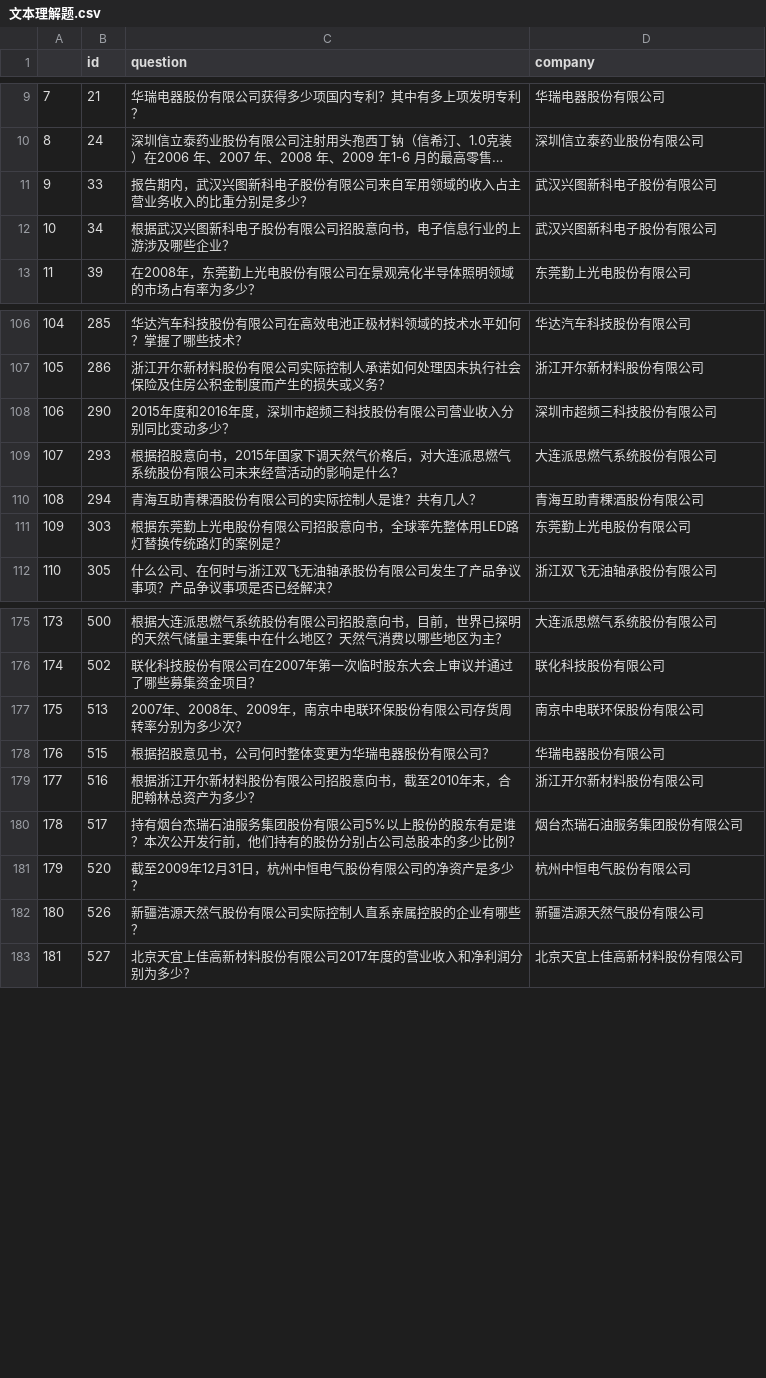
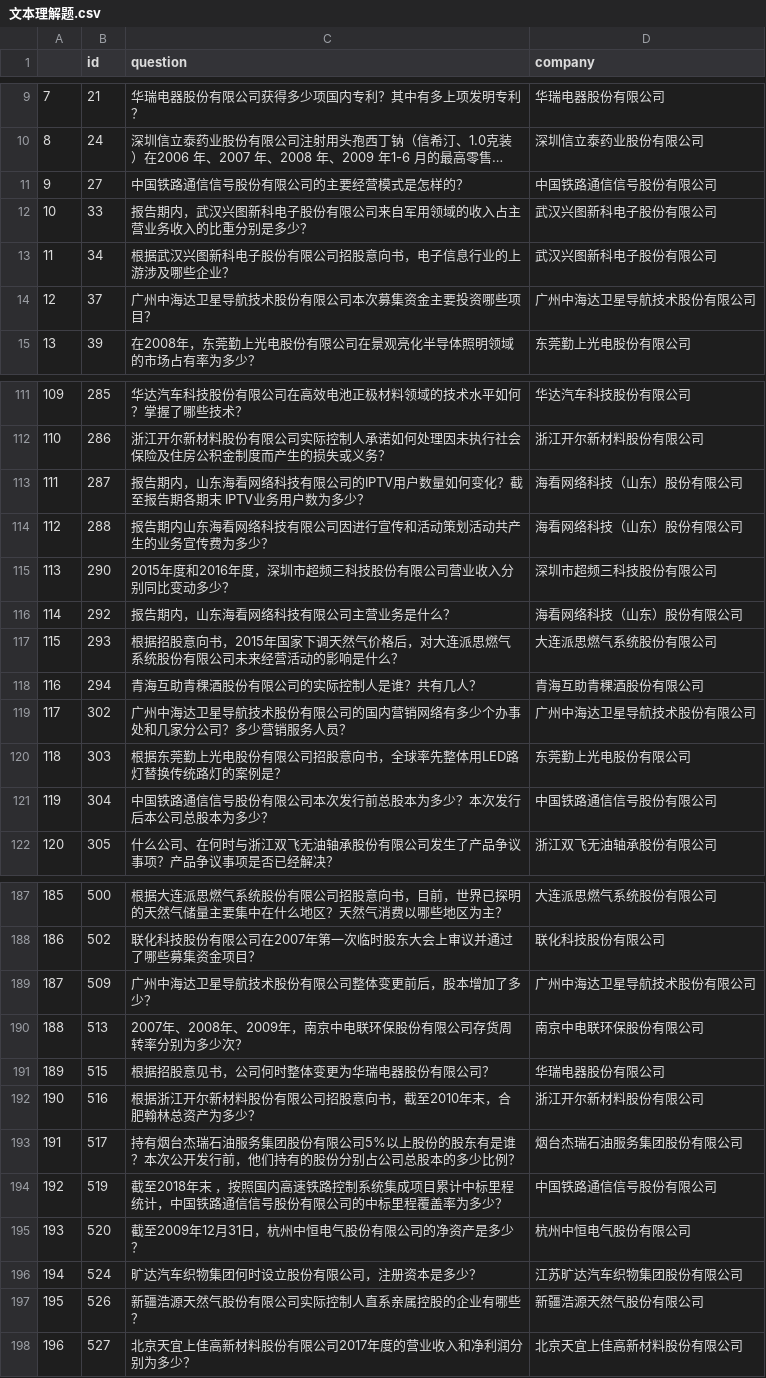
Before and after one commit to jxysoft/ChallengeAI, a CSV file: 2023bojin/data/sample_data/文本理解题.csv, drawn as a sheet; only a part is shown, gaps mark what is left out; long unchanged cells end in …; addresses are those after the commit; the diff covers the shown part only; the diff names each change by its address in the sheet, - before the commit and + after, or states it on an @@ line.

```diff
--- a/2023bojin/data/sample_data/文本理解题.csv
+++ b/2023bojin/data/sample_data/文本理解题.csv
+row 11: 9 | 27 | 中国铁路通信信号股份有限公司的主要经营模式是怎样的？ | 中国铁路通信信号股份有限公司
@@ column A renumbered from row 12 down @@
+row 14: 12 | 37 | 广州中海达卫星导航技术股份有限公司本次募集资金主要投资哪些项目？ | 广州中海达卫星导航技术股份有限公司
+row 113: 111 | 287 | 报告期内，山东海看网络科技有限公司的IPTV用户数量如何变化？截至报告期各期末 IPTV业务用户数为多少？ | 海看网络科技（山东）股份有限公司
+row 114: 112 | 288 | 报告期内山东海看网络科技有限公司因进行宣传和活动策划活动共产生的业务宣传费为多少？ | 海看网络科技（山东）股份有限公司
+row 116: 114 | 292 | 报告期内，山东海看网络科技有限公司主营业务是什么？ | 海看网络科技（山东）股份有限公司
+row 119: 117 | 302 | 广州中海达卫星导航技术股份有限公司的国内营销网络有多少个办事处和几家分公司？多少营销服务人员？ | 广州中海达卫星导航技术股份有限公司
+row 121: 119 | 304 | 中国铁路通信信号股份有限公司本次发行前总股本为多少？本次发行后本公司总股本为多少？ | 中国铁路通信信号股份有限公司
+row 189: 187 | 509 | 广州中海达卫星导航技术股份有限公司整体变更前后，股本增加了多少？ | 广州中海达卫星导航技术股份有限公司
+row 194: 192 | 519 | 截至2018年末 ，按照国内高速铁路控制系统集成项目累计中标里程统计，中国铁路通信信号股份有限公司的中标里程覆盖率为多少？ | 中国铁路通信信号股份有限公司
+row 196: 194 | 524 | 旷达汽车织物集团何时设立股份有限公司，注册资本是多少？ | 江苏旷达汽车织物集团股份有限公司
```
Also changed, not shown: 20 added rows elsewhere in this file, 2023bojin/data/sample_data/数据查询题.csv.
